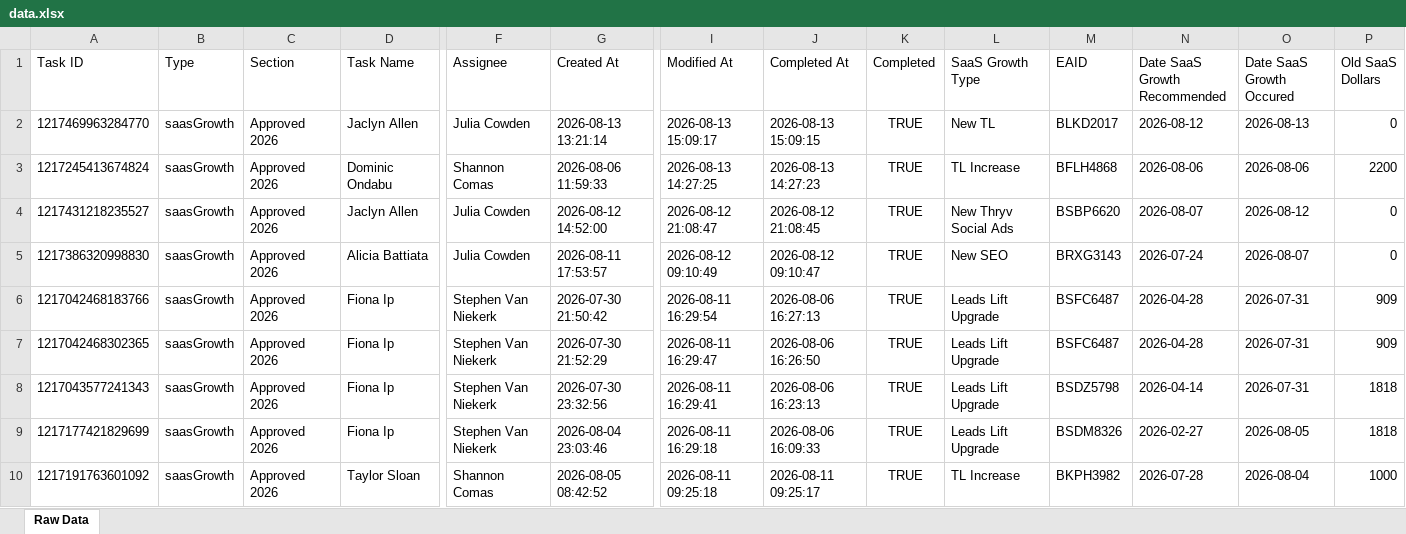
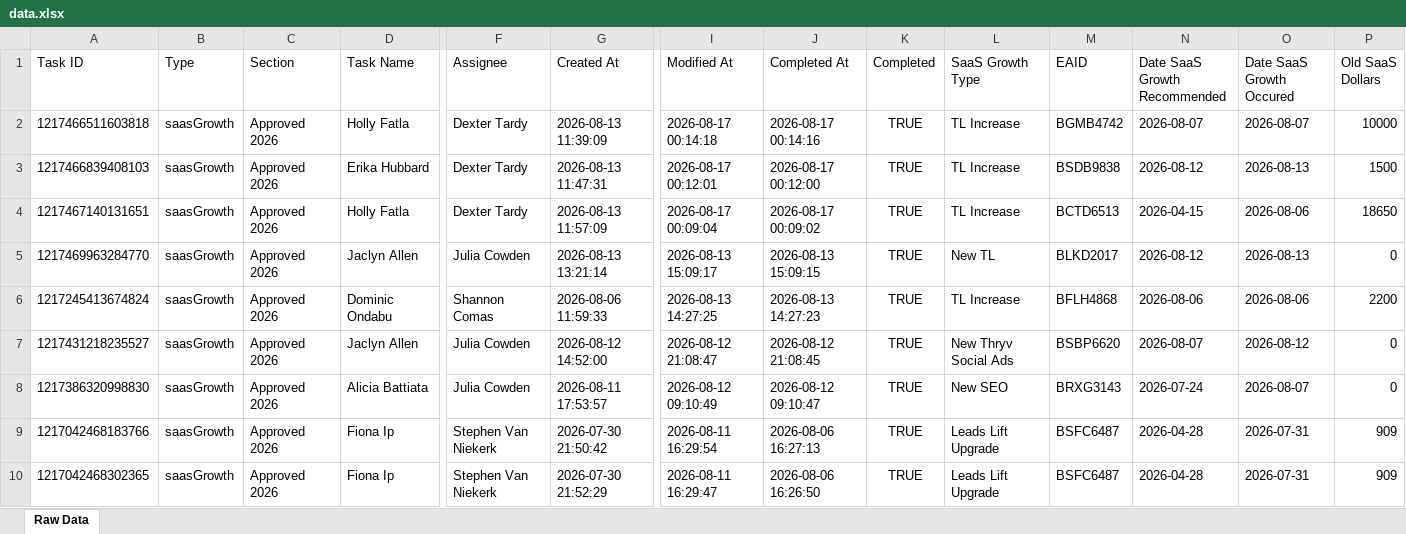
Before and after one commit to timramosthryv/saas-growth-dashboard, an Excel workbook: data.xlsx, sheet Raw Data, drawn as a sheet; only a part is shown, gaps mark what is left out; the shorter side is filled out with more unchanged rows; values as stored, in another font and other column widths than the file's, no borders; rows hold the shown columns only; the diff names each change by its address in the sheet, - before the commit and + after, or states it on an @@ line.

```diff
--- a/data.xlsx (sheet Raw Data)
+++ b/data.xlsx (sheet Raw Data)
+row 2: 1217466511603818 | saasGrowth | Approved 2026 | Holly Fatla | Dexter Tardy | 2026-08-13 11:39:09 | 2026-08-17 00:14:18 | 2026-08-17 00:14:16 | TRUE | TL Increase | BGMB4742 | 2026-08-07 | 2026-08-07 | 10000
+row 3: 1217466839408103 | saasGrowth | Approved 2026 | Erika Hubbard | Dexter Tardy | 2026-08-13 11:47:31 | 2026-08-17 00:12:01 | 2026-08-17 00:12:00 | TRUE | TL Increase | BSDB9838 | 2026-08-12 | 2026-08-13 | 1500
+row 4: 1217467140131651 | saasGrowth | Approved 2026 | Holly Fatla | Dexter Tardy | 2026-08-13 11:57:09 | 2026-08-17 00:09:04 | 2026-08-17 00:09:02 | TRUE | TL Increase | BCTD6513 | 2026-04-15 | 2026-08-06 | 18650
```
Also changed, not shown: 1 other file.
